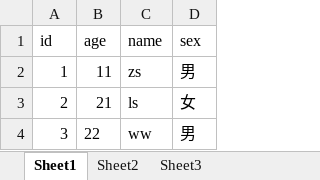
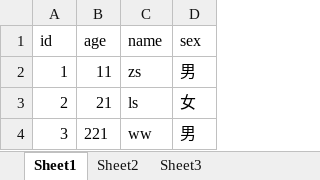
Before and after one commit to zswzaq/Sss, an Excel workbook: src/main/resources/Person.xlsx, sheet Sheet1, drawn as a sheet; values as stored, in another font and other column widths than the file's, no borders; the diff names each change by its address in the sheet, - before the commit and + after, or states it on an @@ line.

Commit message:
111

```diff
--- a/src/main/resources/Person.xlsx (sheet Sheet1)
+++ b/src/main/resources/Person.xlsx (sheet Sheet1)
-B4 (age): 22
+B4 (age): 221
```
